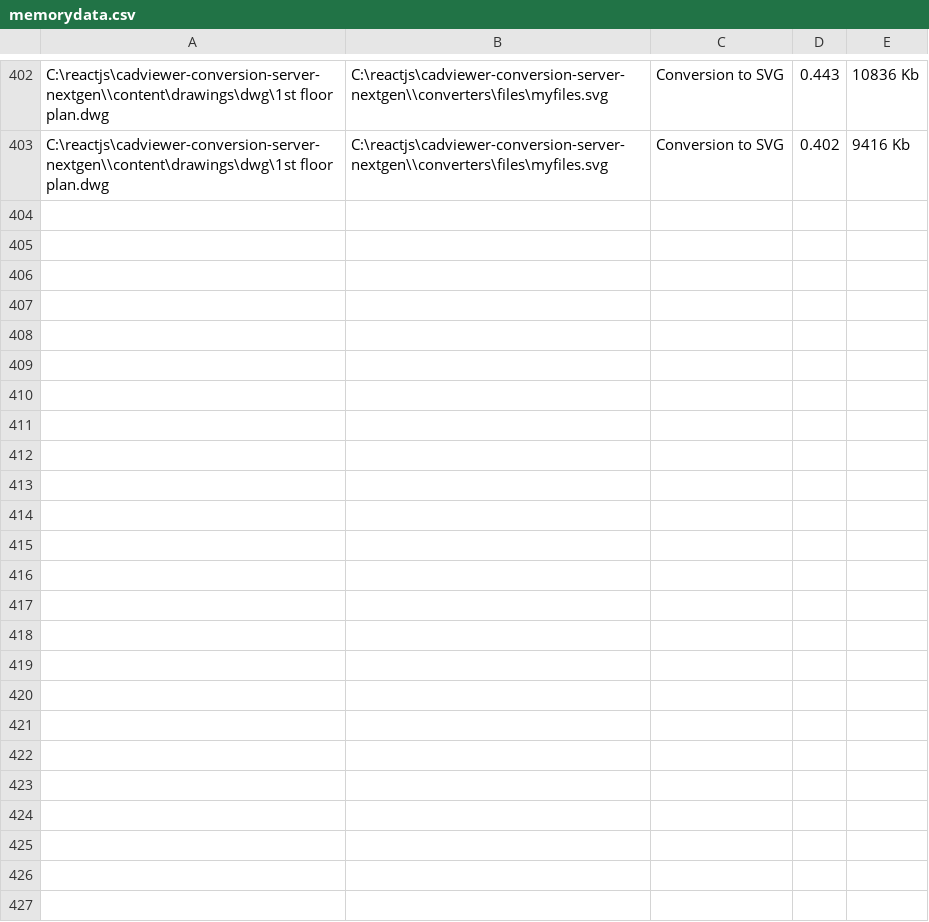
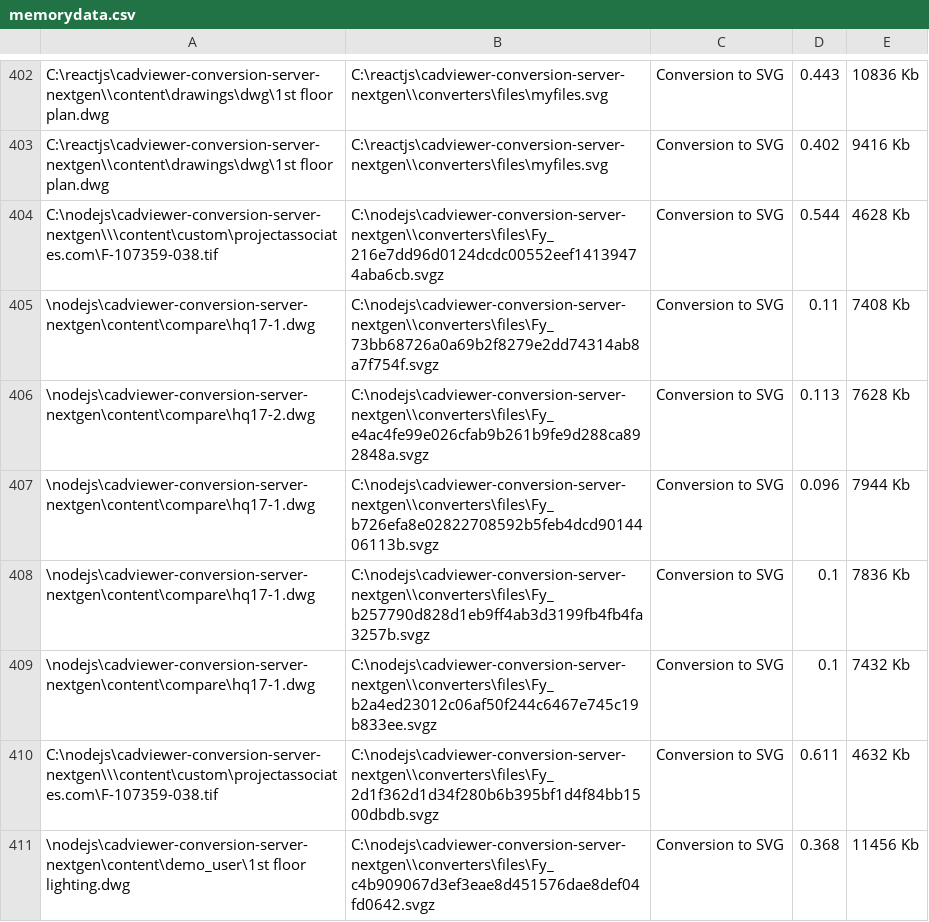
Before and after one commit to CADViewer/cadviewer-conversion-server, a CSV file: converters/autoxchange/windows/memorydata.csv, drawn as a sheet; only a part is shown, gaps mark what is left out.

```diff
--- a/converters/autoxchange/windows/memorydata.csv
+++ b/converters/autoxchange/windows/memorydata.csv
@@ -403 +403,9 @@
 "C:\reactjs\cadviewer-conversion-server-nextgen\\content\drawings\dwg\1st floor plan.dwg","C:\reactjs\cadviewer-conversion-server-nextgen\\converters\files\myfiles.svg",Conversion to SVG,0.402,9416 Kb
+"C:\nodejs\cadviewer-conversion-server-nextgen\\\content\custom\projectassociates.com\F-107359-038.tif","C:\nodejs\cadviewer-conversion-server-nextgen\\converters\files\Fy_216e7dd96d0124dcdc00552eef14139474aba6cb.svgz",Conversion to SVG,0.544,4628 Kb
+"\nodejs\cadviewer-conversion-server-nextgen\content\compare\hq17-1.dwg","C:\nodejs\cadviewer-conversion-server-nextgen\\converters\files\Fy_73bb68726a0a69b2f8279e2dd74314ab8a7f754f.svgz",Conversion to SVG,0.11,7408 Kb
+"\nodejs\cadviewer-conversion-server-nextgen\content\compare\hq17-2.dwg","C:\nodejs\cadviewer-conversion-server-nextgen\\converters\files\Fy_e4ac4fe99e026cfab9b261b9fe9d288ca892848a.svgz",Conversion to SVG,0.113,7628 Kb
+"\nodejs\cadviewer-conversion-server-nextgen\content\compare\hq17-1.dwg","C:\nodejs\cadviewer-conversion-server-nextgen\\converters\files\Fy_b726efa8e02822708592b5feb4dcd9014406113b.svgz",Conversion to SVG,0.096,7944 Kb
+"\nodejs\cadviewer-conversion-server-nextgen\content\compare\hq17-1.dwg","C:\nodejs\cadviewer-conversion-server-nextgen\\converters\files\Fy_b257790d828d1eb9ff4ab3d3199fb4fb4fa3257b.svgz",Conversion to SVG,0.1,7836 Kb
+"\nodejs\cadviewer-conversion-server-nextgen\content\compare\hq17-1.dwg","C:\nodejs\cadviewer-conversion-server-nextgen\\converters\files\Fy_b2a4ed23012c06af50f244c6467e745c19b833ee.svgz",Conversion to SVG,0.1,7432 Kb
+"C:\nodejs\cadviewer-conversion-server-nextgen\\\content\custom\projectassociates.com\F-107359-038.tif","C:\nodejs\cadviewer-conversion-server-nextgen\\converters\files\Fy_2d1f362d1d34f280b6b395bf1d4f84bb1500dbdb.svgz",Conversion to SVG,0.611,4632 Kb
+"\nodejs\cadviewer-conversion-server-nextgen\content\demo_user\1st floor lighting.dwg","C:\nodejs\cadviewer-conversion-server-nextgen\\converters\files\Fy_c4b909067d3ef3eae8d451576dae8def04fd0642.svgz",Conversion to SVG,0.368,11456 Kb
```
Also changed, not shown: 41 other files.
